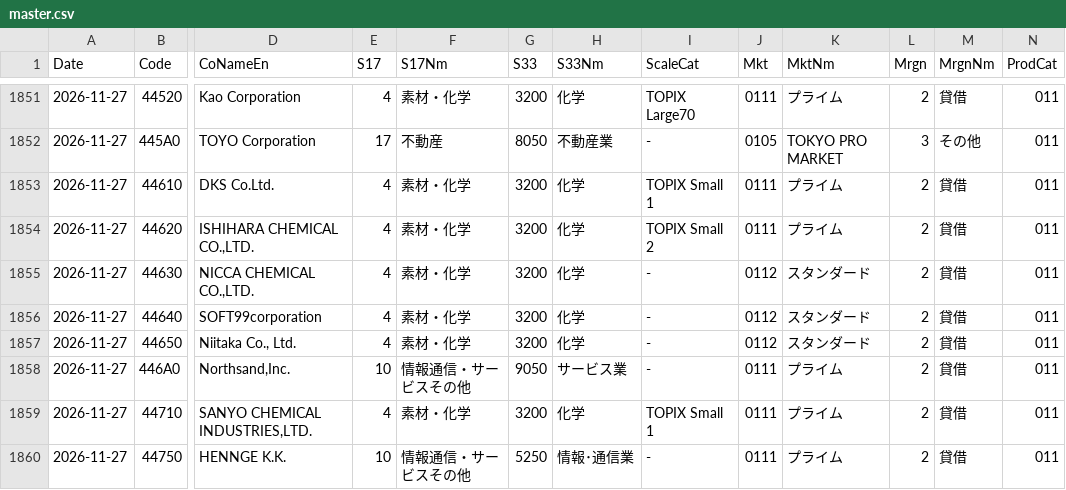
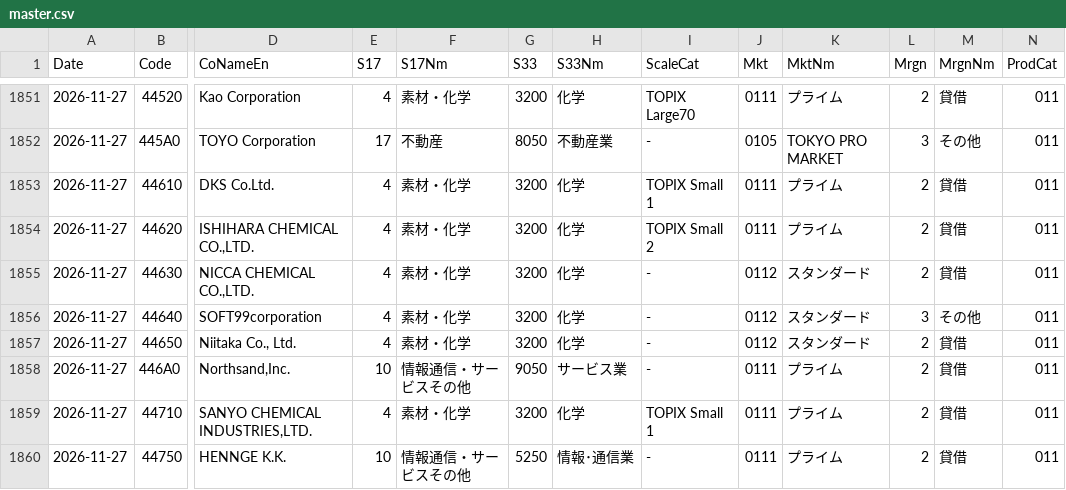
Before and after one commit to tanji0808/kabu-75ma-daily, a CSV file: data/jq/master.csv, drawn as a sheet; only a part is shown, gaps mark what is left out; the diff names each change by its address in the sheet, - before the commit and + after, or states it on an @@ line.

```diff
--- a/data/jq/master.csv
+++ b/data/jq/master.csv
-L1856 (Mrgn): 2
+L1856 (Mrgn): 3
-M1856 (MrgnNm): 貸借
+M1856 (MrgnNm): その他
```
Also changed, not shown: 1 other file.
